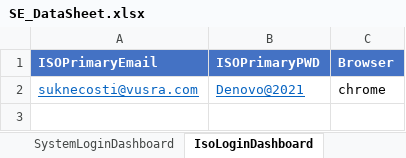
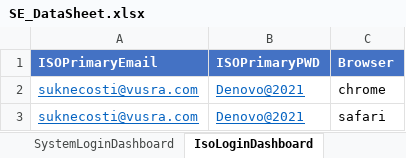
Before and after one commit to Bhaskar215/IPOSPAYS-Automation-Monitoring-System, an Excel workbook: src/main/java/com/denovo/ExcelData/SE_DataSheet.xlsx, sheet IsoLoginDashboard, drawn as a sheet; values as stored, in another font and other column widths than the file's, no borders; the diff names each change by its address in the sheet, - before the commit and + after, or states it on an @@ line.

Commit message:
DriverFactory, edge,safari browser added

```diff
--- a/src/main/java/com/denovo/ExcelData/SE_DataSheet.xlsx (sheet IsoLoginDashboard)
+++ b/src/main/java/com/denovo/ExcelData/SE_DataSheet.xlsx (sheet IsoLoginDashboard)
+row 3: suknecosti@vusra.com | Denovo@2021 | safari
```
Also changed, not shown: sheet IsoLoginTransaction, sheet SystemLoginTransaction, sheet SystemLoginDashboard, 6 other files.
